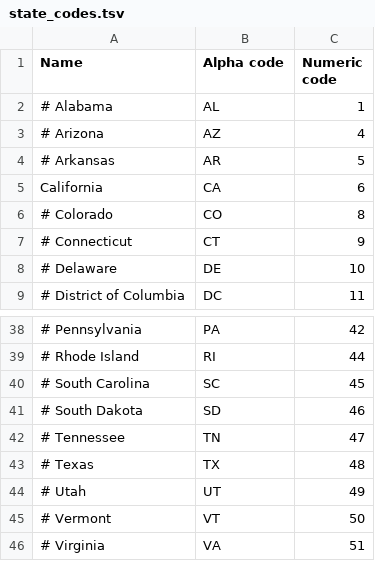
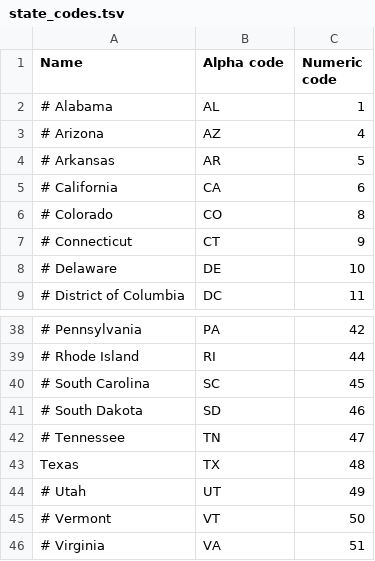
Before and after one commit to timmoon10/gerrymander, a TSV file: data/state_codes.tsv, drawn as a sheet; only a part is shown, gaps mark what is left out.

```diff
--- a/data/state_codes.tsv
+++ b/data/state_codes.tsv
@@ -4,3 +4,3 @@ Name	Alpha code	Numeric code
 # Arkansas	AR	5
-California	CA	6
+# California	CA	6
 # Colorado	CO	8
@@ -42,3 +42,3 @@ California	CA	6
 # Tennessee	TN	47
-# Texas	TX	48
+Texas	TX	48
 # Utah	UT	49
```
Also changed, not shown: 3 other files.
